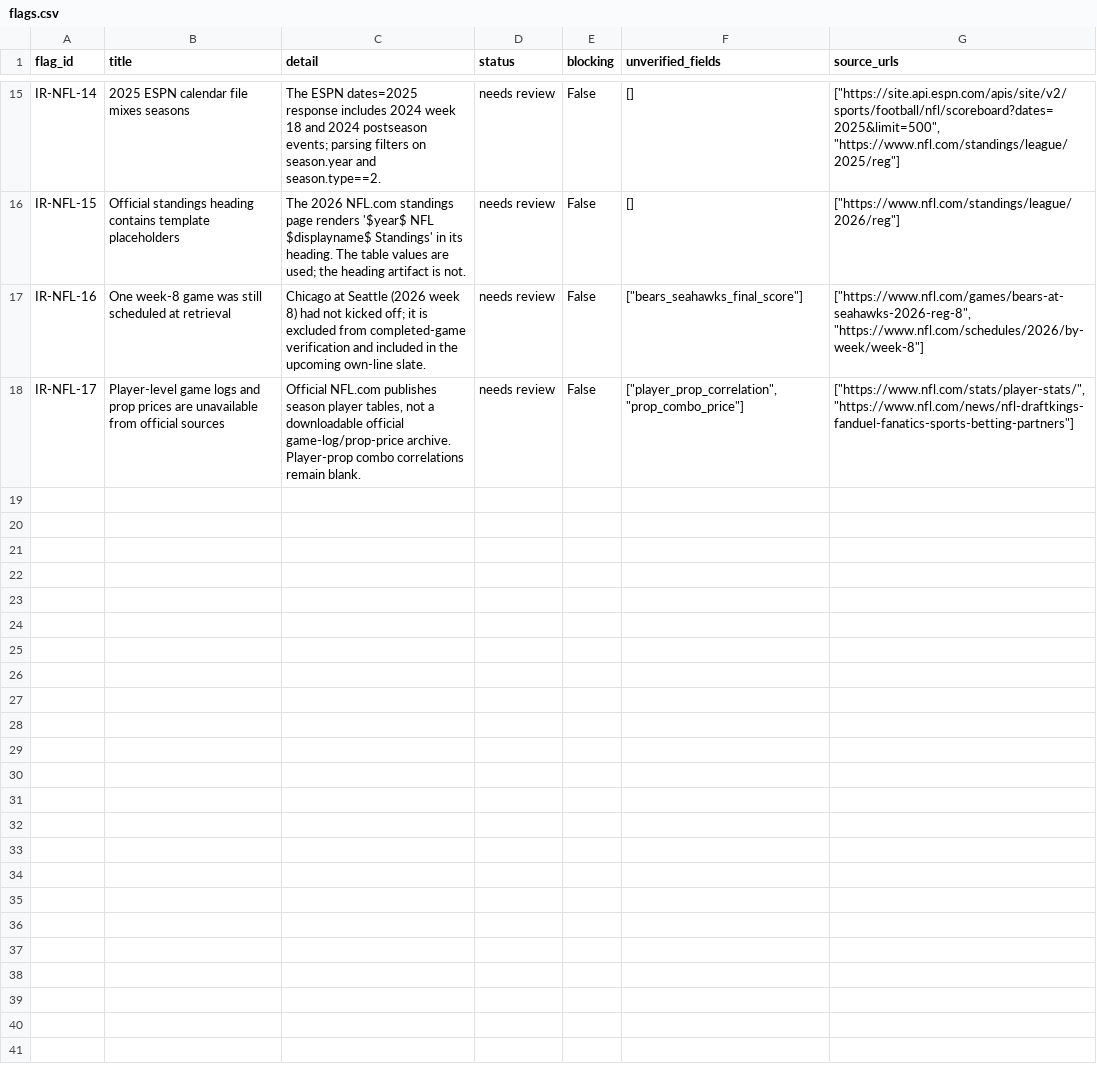
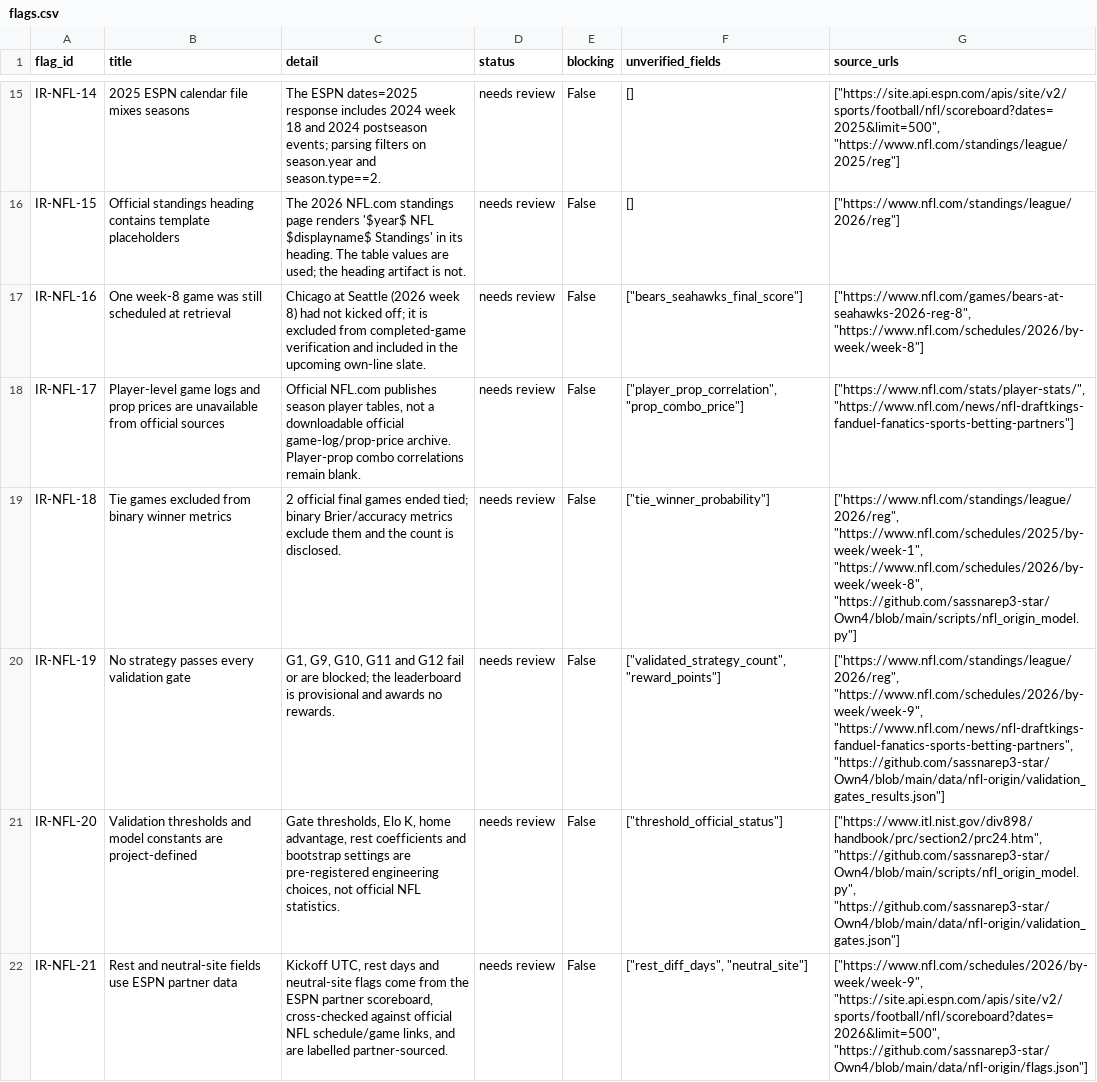
Before and after one commit to sassnarep3-star/Own4, a CSV file: data/nfl-origin/flags.csv, drawn as a sheet; only a part is shown, gaps mark what is left out; the diff covers the shown part only; the diff names each change by its address in the sheet, - before the commit and + after, or states it on an @@ line.

Commit message:
Evaluate pre-registered NFL strategies, own lines, correlations and gates
Co-authored-by: arena-agent <297053741+arena-agent@users.noreply.github.com>

```diff
--- a/data/nfl-origin/flags.csv
+++ b/data/nfl-origin/flags.csv
+row 19: IR-NFL-18 | Tie games excluded from binary winner metrics | 2 official final games ended tied; binary Brier/accuracy metrics exclude them and the count is disclosed. | needs review | False | ["tie_winner_probability"] | ["https://www.nfl.com/standings/league/2026/reg", "https://www.nfl.com/schedules/2025/by-week/week-1", "https://www.nfl.com/schedules/2026/by-week/week-8", "https://github.com/sassnarep3-star/Own4/blob/main/scripts/nfl_origin_model.py"]
+row 20: IR-NFL-19 | No strategy passes every validation gate | G1, G9, G10, G11 and G12 fail or are blocked; the leaderboard is provisional and awards no rewards. | needs review | False | ["validated_strategy_count", "reward_points"] | ["https://www.nfl.com/standings/league/2026/reg", "https://www.nfl.com/schedules/2026/by-week/week-9", "https://www.nfl.com/news/nfl-draftkings-fanduel-fanatics-sports-betting-partners", "https://github.com/sassnarep3-star/Own4/blob/main/data/nfl-origin/validation_gates_results.json"]
+row 21: IR-NFL-20 | Validation thresholds and model constants are project-defined | Gate thresholds, Elo K, home advantage, rest coefficients and bootstrap settings are pre-registered engineering choices, not official NFL statistics. | needs review | False | ["threshold_official_status"] | ["https://www.itl.nist.gov/div898/handbook/prc/section2/prc24.htm", "https://github.com/sassnarep3-star/Own4/blob/main/scripts/nfl_origin_model.py", "https://github.com/sassnarep3-star/Own4/blob/main/data/nfl-origin/validation_gates.json"]
+row 22: IR-NFL-21 | Rest and neutral-site fields use ESPN partner data | Kickoff UTC, rest days and neutral-site flags come from the ESPN partner scoreboard, cross-checked against official NFL schedule/game links, and are labelled partner-sourced. | needs review | False | ["rest_diff_days", "neutral_site"] | ["https://www.nfl.com/schedules/2026/by-week/week-9", "https://site.api.espn.com/apis/site/v2/sports/football/nfl/scoreboard?dates=2026&limit=500", "https://github.com/sassnarep3-star/Own4/blob/main/data/nfl-origin/flags.json"]
```
Also changed, not shown: 3 added rows elsewhere in this file, 23 other files.
